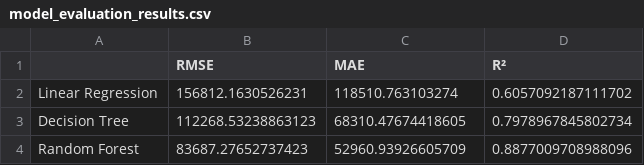
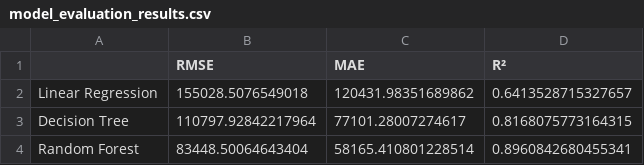
Before and after one commit to ahmed-yasser-taha/Machine-Learning, a CSV file: Linear Regression/Car_Price_prediction/model_evaluation_results.csv, drawn as a sheet.

```diff
--- a/Linear Regression/Car_Price_prediction/model_evaluation_results.csv
+++ b/Linear Regression/Car_Price_prediction/model_evaluation_results.csv
@@ -1,4 +1,4 @@
 ,RMSE,MAE,R²
-Linear Regression,156812.1630526231,118510.763103274,0.6057092187111702
-Decision Tree,112268.53238863123,68310.47674418605,0.7978967845802734
-Random Forest,83687.27652737423,52960.93926605709,0.8877009708988096
+Linear Regression,155028.5076549018,120431.98351689862,0.6413528715327657
+Decision Tree,110797.92842217964,77101.28007274617,0.8168075773164315
+Random Forest,83448.50064643404,58165.410801228514,0.8960842680455341
```
Also changed, not shown: 14 other files.
